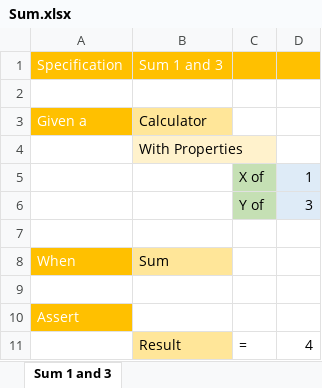
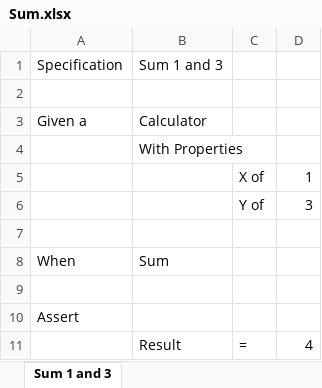
Before and after one commit to resgroup/customer-tests-excel-scaffolding, an Excel workbook: CustomerTests/ExcelTests/Sum.xlsx, sheet Sum 1 and 3, drawn as a sheet; values as stored, in another font and other column widths than the file's, no borders; conditional formats not drawn; the diff names each change by its address in the sheet, - before the commit and + after, or states it on an @@ line.

Commit message:
Add conditional formatting rules to excel sheets
These format the various bits of the test automatically

```diff
--- a/CustomerTests/ExcelTests/Sum.xlsx (sheet Sum 1 and 3)
+++ b/CustomerTests/ExcelTests/Sum.xlsx (sheet Sum 1 and 3)
-A1:D1 fill: #FFC000
+A1:D1 fill: none
-A1:B1 text colour: #FFFFFF
+A1:B1 text colour: black
@@ A3 fill: #FFC000 → none, text colour: #FFFFFF → black @@
-B3 fill: #FFE699
+B3 fill: none
-B4 fill: #FFF2CC
+B4 fill: none
-C5:C6 fill: #C5E0B4
+C5:C6 fill: none
-D5:D6 fill: #DEEBF7
+D5:D6 fill: none
@@ A8 fill: #FFC000 → none, text colour: #FFFFFF → black @@
-B8 fill: #FFE699
+B8 fill: none
@@ A10 fill: #FFC000 → none, text colour: #FFFFFF → black @@
-B11 fill: #FFE699
+B11 fill: none
```
